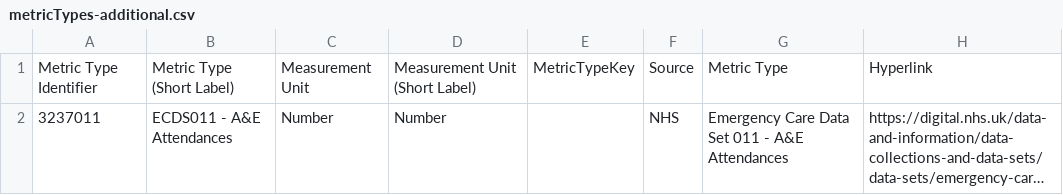
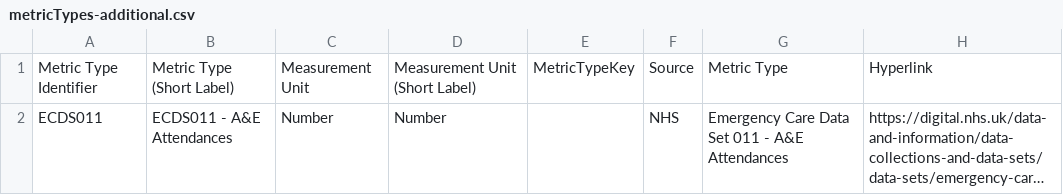
Before and after one commit to coventry-city-council/coventry-city-council.github.io, a CSV file: citywideintelhub/experimental/metricTypes-additional.csv, drawn as a sheet; long unchanged cells end in …; the diff names each change by its address in the sheet, - before the commit and + after, or states it on an @@ line.

```diff
--- a/citywideintelhub/experimental/metricTypes-additional.csv
+++ b/citywideintelhub/experimental/metricTypes-additional.csv
-A2: 3237011
+A2: ECDS011
```
Also changed, not shown: citywideintelhub/experimental/periods-additional.csv, 1 other file.
